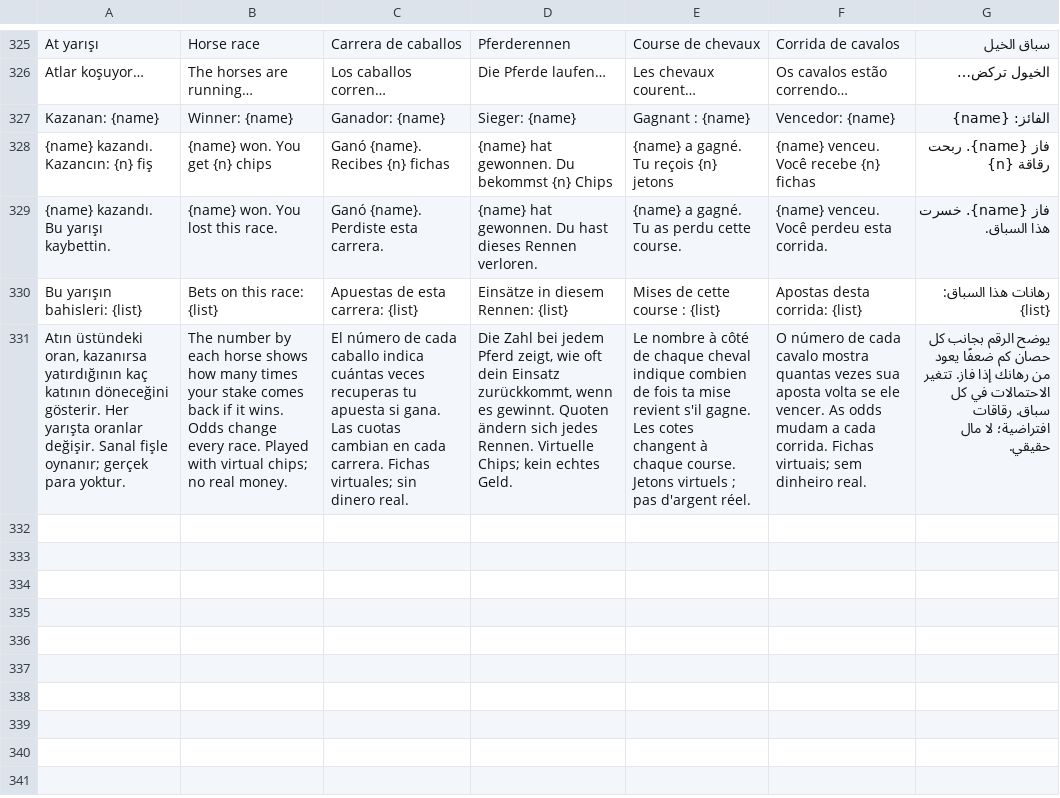
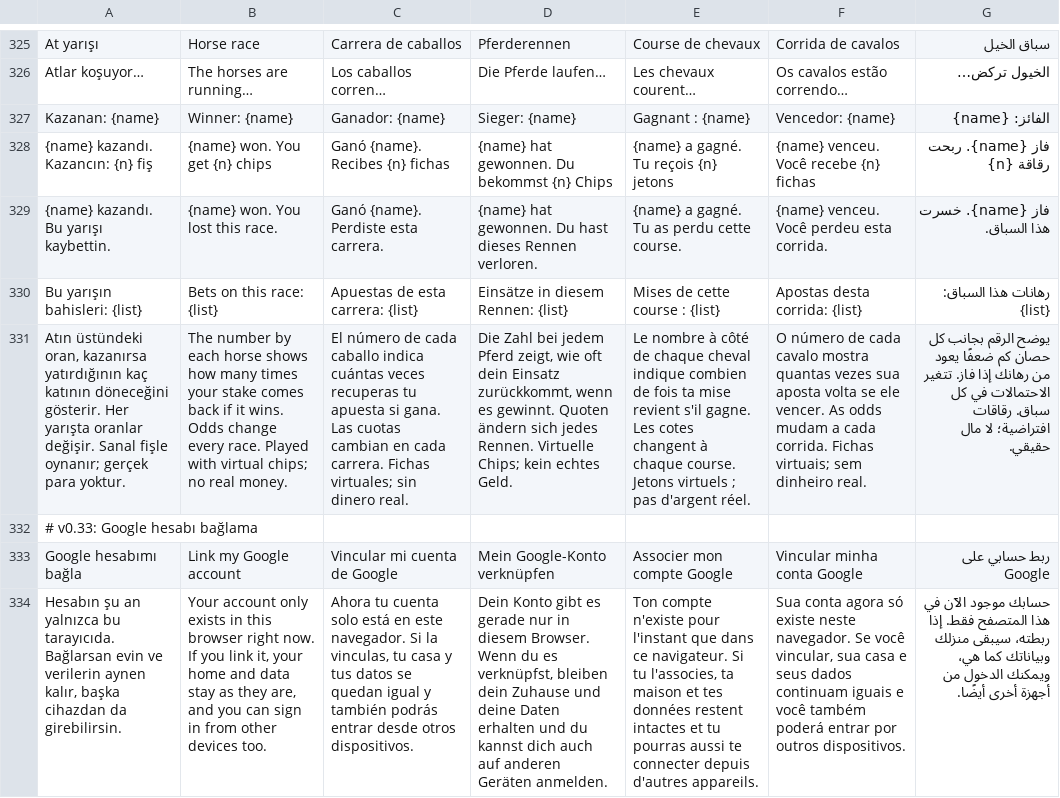
Before and after one commit to yusufonal0977-code/love-room, a TSV file: tools/i18n/extra2.tsv, drawn as a sheet; only a part is shown, gaps mark what is left out; the diff covers the shown part only; the diff names each change by its address in the sheet, - before the commit and + after, or states it on an @@ line.

```diff
--- a/tools/i18n/extra2.tsv
+++ b/tools/i18n/extra2.tsv
+row 332: # v0.33: Google hesabı bağlama
+row 333: Google hesabımı bağla | Link my Google account | Vincular mi cuenta de Google | Mein Google-Konto verknüpfen | Associer mon compte Google | Vincular minha conta Google | ربط حسابي على Google
+row 334: Hesabın şu an yalnızca bu tarayıcıda. Bağlarsan evin ve verilerin aynen kalır, başka cihazdan da girebilirsin. | Your account only exists in this browser right now. If you link it, your home and data stay as they are, and you can sign in from other devices too. | Ahora tu cuenta solo está en este navegador. Si la vinculas, tu casa y tus datos se quedan igual y también podrás entrar desde otros dispositivos. | Dein Konto gibt es gerade nur in diesem Browser. Wenn du es verknüpfst, bleiben dein Zuhause und deine Daten erhalten und du kannst dich auch auf anderen Geräten anmelden. | Ton compte n'existe pour l'instant que dans ce navigateur. Si tu l'associes, ta maison et tes données restent intactes et tu pourras aussi te connecter depuis d'autres appareils. | Sua conta agora só existe neste navegador. Se você vincular, sua casa e seus dados continuam iguais e você também poderá entrar por outros dispositivos. | حسابك موجود الآن في هذا المتصفح فقط. إذا ربطته، سيبقى منزلك وبياناتك كما هي، ويمكنك الدخول من أجهزة أخرى أيضًا.
```
Also changed, not shown: 3 added rows elsewhere in this file, 10 other files.
